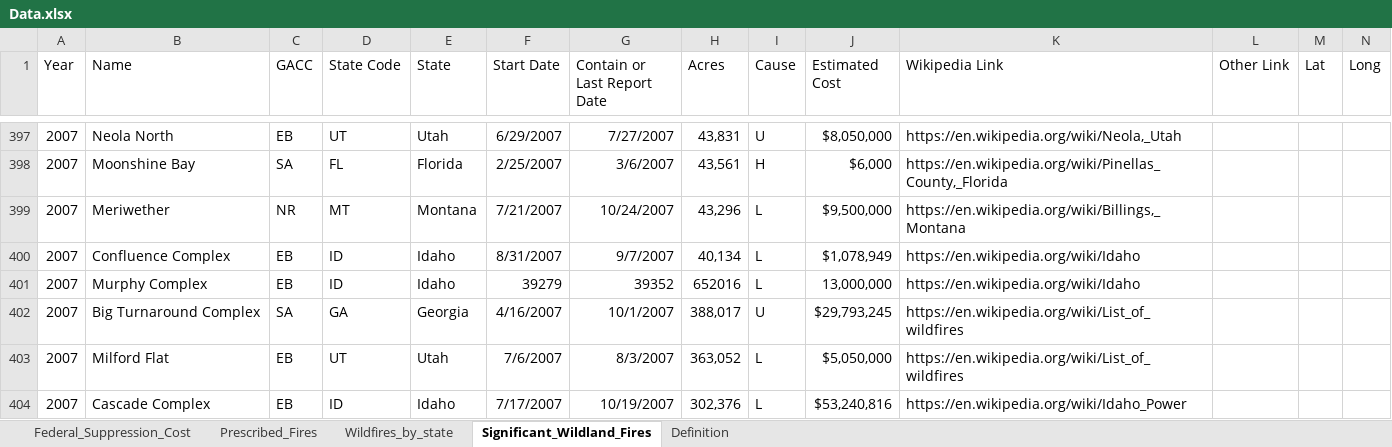
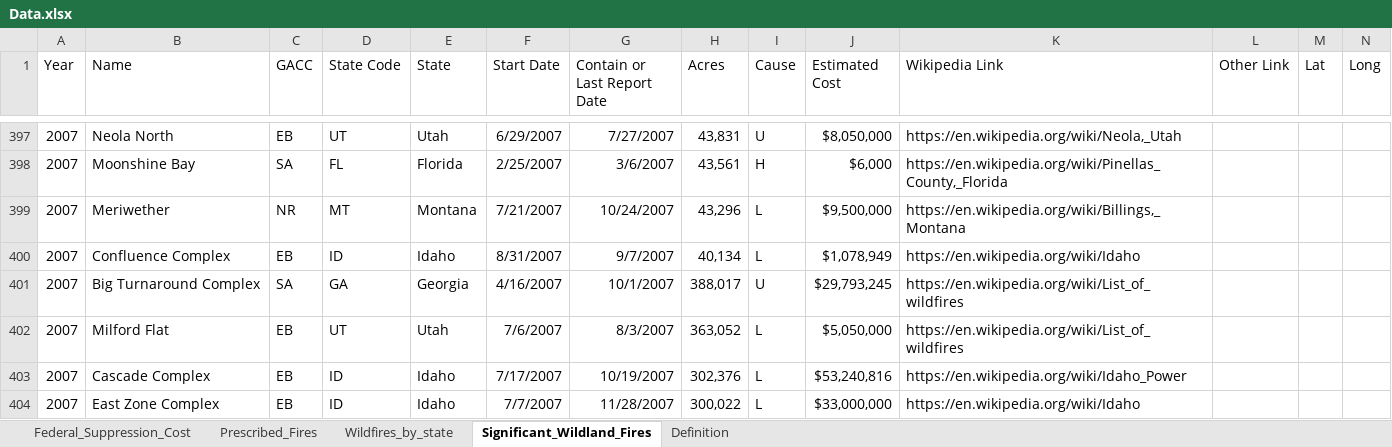
Before and after one commit to CMU-IDS-2020/fp-stop_forest_fires_at_any_cost, an Excel workbook: Data/Data.xlsx, sheet Significant_Wildland_Fires, drawn as a sheet; only a part is shown, gaps mark what is left out; the shorter side is filled out with more unchanged rows; values as stored, in another font and other column widths than the file's, no borders; the diff names each change by its address in the sheet, - before the commit and + after, or states it on an @@ line.

Commit message:
Add files via upload

```diff
--- a/Data/Data.xlsx (sheet Significant_Wildland_Fires)
+++ b/Data/Data.xlsx (sheet Significant_Wildland_Fires)
-row 401: 2007 | Murphy Complex | EB | ID | Idaho | 39279 | 39352 | 652016 | L | 13,000,000 | https://en.wikipedia.org/wiki/Idaho
```
